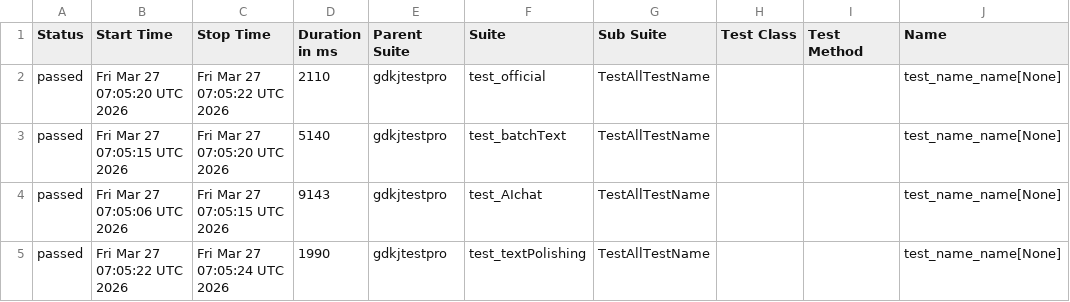
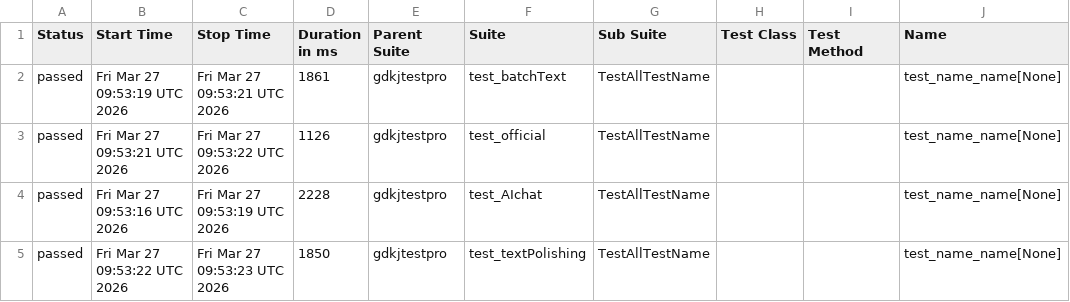
Before and after one commit to cmd-is-xka/gdkj, a CSV file: data/suites.csv, drawn as a sheet; only a part is shown; the diff names each change by its address in the sheet, - before the commit and + after, or states it on an @@ line.

```diff
--- a/data/suites.csv
+++ b/data/suites.csv
-B2 (Start Time): Fri Mar 27 07:05:20 UTC 2026
+B2 (Start Time): Fri Mar 27 09:53:19 UTC 2026
-C2 (Stop Time): Fri Mar 27 07:05:22 UTC 2026
+C2 (Stop Time): Fri Mar 27 09:53:21 UTC 2026
-D2 (Duration in ms): 2110
+D2 (Duration in ms): 1861
-F2 (Suite): test_official
+F2 (Suite): test_batchText
-B3 (Start Time): Fri Mar 27 07:05:15 UTC 2026
+B3 (Start Time): Fri Mar 27 09:53:21 UTC 2026
-C3 (Stop Time): Fri Mar 27 07:05:20 UTC 2026
+C3 (Stop Time): Fri Mar 27 09:53:22 UTC 2026
-D3 (Duration in ms): 5140
+D3 (Duration in ms): 1126
-F3 (Suite): test_batchText
+F3 (Suite): test_official
-B4 (Start Time): Fri Mar 27 07:05:06 UTC 2026
+B4 (Start Time): Fri Mar 27 09:53:16 UTC 2026
-C4 (Stop Time): Fri Mar 27 07:05:15 UTC 2026
+C4 (Stop Time): Fri Mar 27 09:53:19 UTC 2026
-D4 (Duration in ms): 9143
+D4 (Duration in ms): 2228
-B5 (Start Time): Fri Mar 27 07:05:22 UTC 2026
+B5 (Start Time): Fri Mar 27 09:53:22 UTC 2026
-C5 (Stop Time): Fri Mar 27 07:05:24 UTC 2026
+C5 (Stop Time): Fri Mar 27 09:53:23 UTC 2026
-D5 (Duration in ms): 1990
+D5 (Duration in ms): 1850
```
Also changed, not shown: 22 other files.
